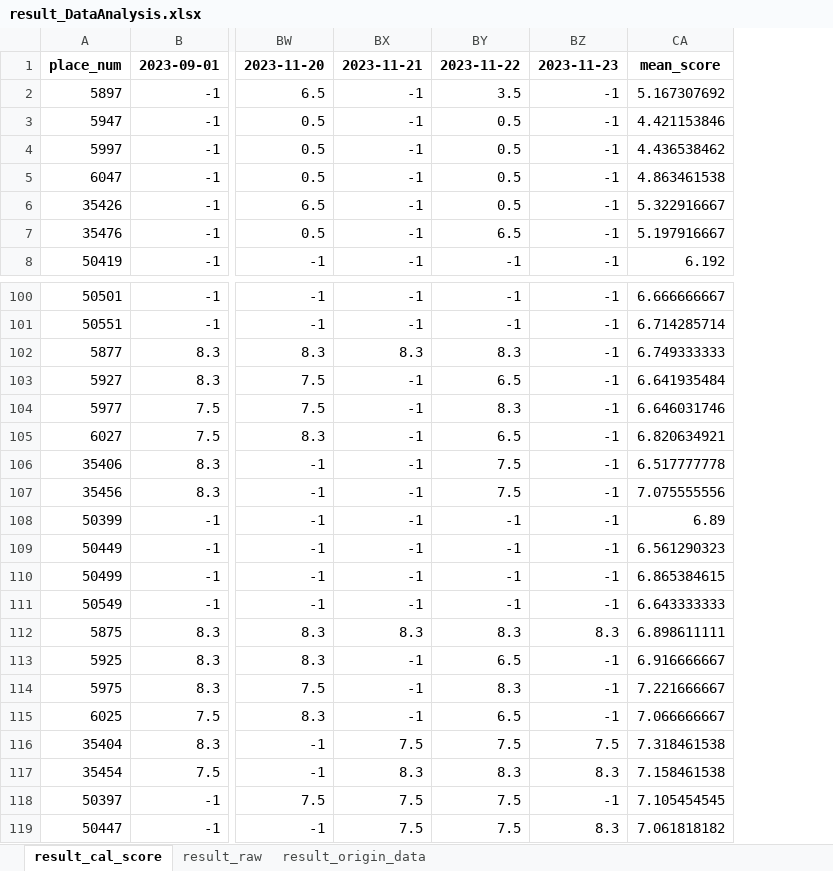
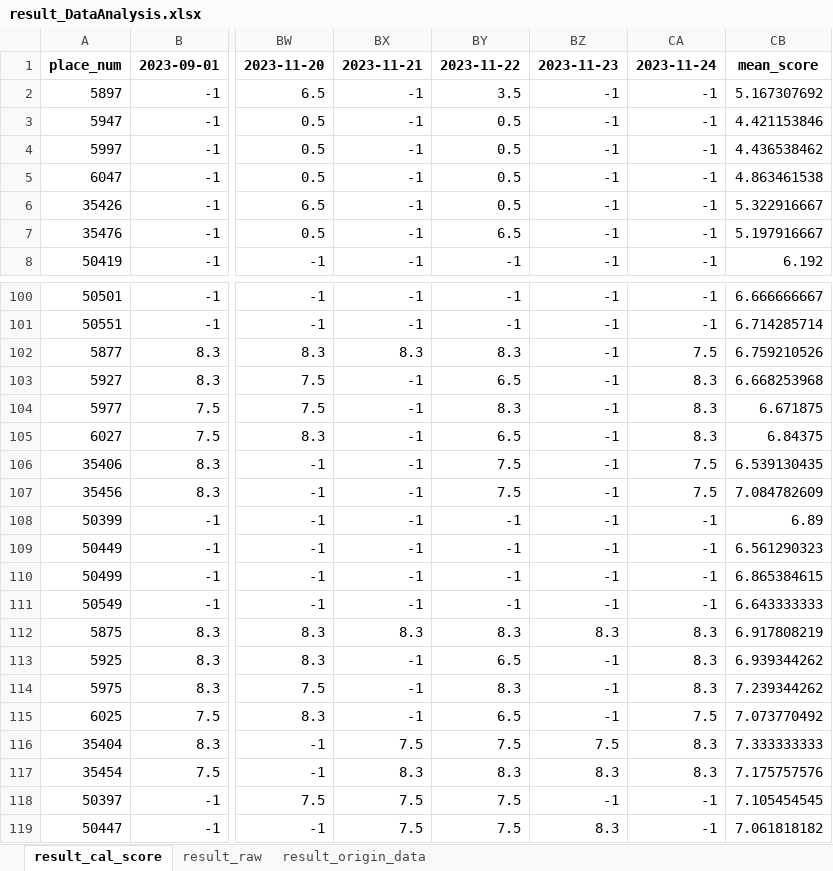
Before and after one commit to hikergoo/hikergoo.github.io, an Excel workbook: assets/data/result_DataAnalysis.xlsx, sheet result_cal_score, drawn as a sheet; only a part is shown, gaps mark what is left out; values as stored, in another font and other column widths than the file's, no borders; addresses are those after the commit; the diff covers the shown part only; the diff names each change by its address in the sheet, - before the commit and + after, or states it on an @@ line.

```diff
--- a/assets/data/result_DataAnalysis.xlsx (sheet result_cal_score)
+++ b/assets/data/result_DataAnalysis.xlsx (sheet result_cal_score)
+column CA, rows 1-8: 2023-11-24 | -1 | -1 | -1 | -1 | -1 | -1 | -1; rows 100-119: -1 | -1 | 7.5 | 8.3 | 8.3 | 8.3 | 7.5 | 7.5 | -1 | -1 | -1 | -1 | 8.3 | 8.3 | 8.3 | 7.5 | 8.3 | 8.3 | -1 | -1
-CB102: 6.749333333
+CB102: 6.759210526
-CB103: 6.641935484
+CB103: 6.668253968
-CB104: 6.646031746
+CB104: 6.671875
-CB105: 6.820634921
+CB105: 6.84375
-CB106: 6.517777778
+CB106: 6.539130435
-CB107: 7.075555556
+CB107: 7.084782609
-CB112: 6.898611111
+CB112: 6.917808219
-CB113: 6.916666667
+CB113: 6.939344262
-CB114: 7.221666667
+CB114: 7.239344262
-CB115: 7.066666667
+CB115: 7.073770492
-CB116: 7.318461538
+CB116: 7.333333333
-CB117: 7.158461538
+CB117: 7.175757576
```
Also changed, not shown: 30 edited cells elsewhere in this sheet, sheet result_origin_data, sheet result_raw, 2 other files.
